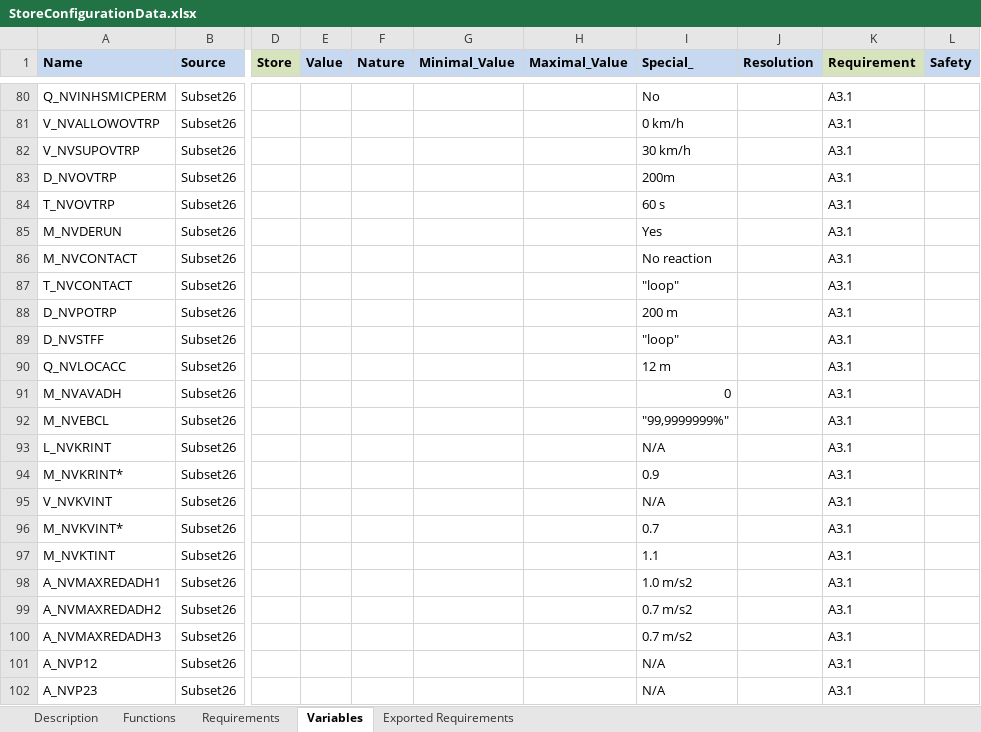
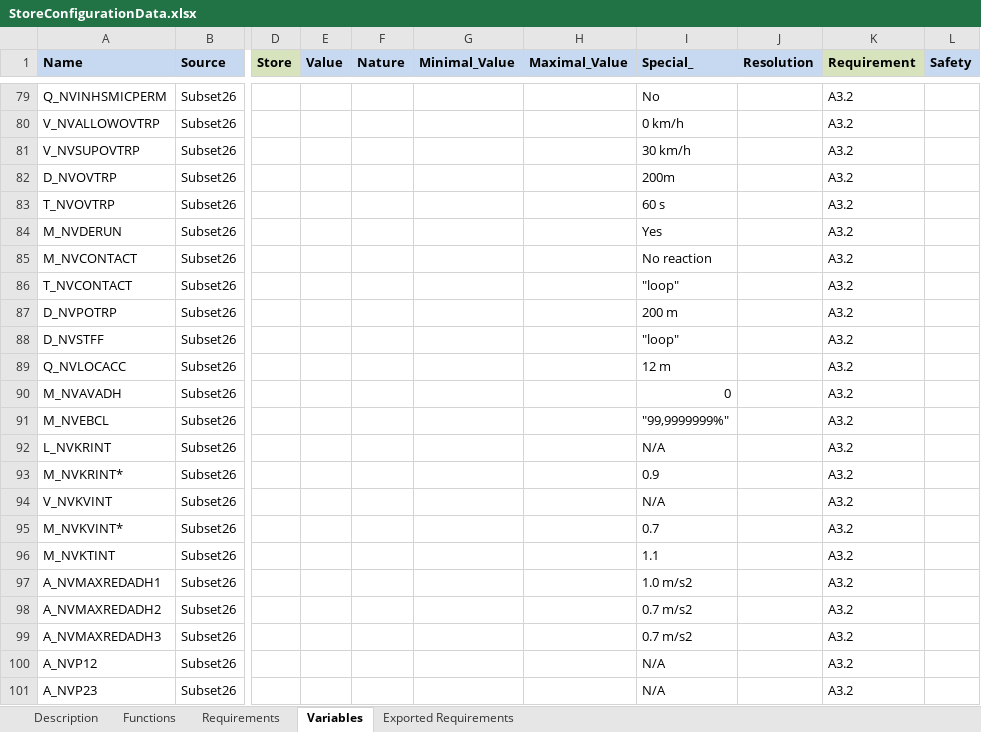
Before and after one commit to openETCS/SRS-Analysis, an Excel workbook: System Analysis/WorkingRepository/Group1/StoreConfigurationData.xlsx, sheet Variables, drawn as a sheet; only a part is shown, gaps mark what is left out; values as stored, in another font and other column widths than the file's, no borders; addresses are those after the commit; the diff covers the shown part only; the diff names each change by its address in the sheet, - before the commit and + after, or states it on an @@ line.

```diff
--- a/System Analysis/WorkingRepository/Group1/StoreConfigurationData.xlsx (sheet Variables)
+++ b/System Analysis/WorkingRepository/Group1/StoreConfigurationData.xlsx (sheet Variables)
-K79:K101 (Requirement): A3.1
+K79:K101 (Requirement): A3.2
```
Also changed, not shown: 23 added rows, 24 removed rows, 62 edited cells and cell formats elsewhere in this sheet, sheet Description, sheet Functions.
